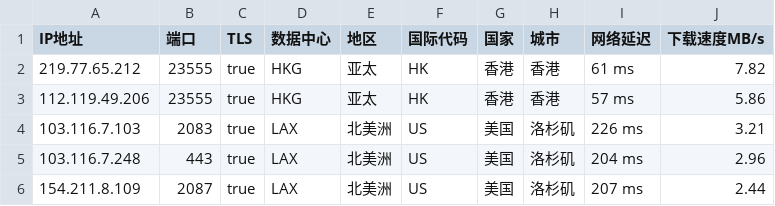
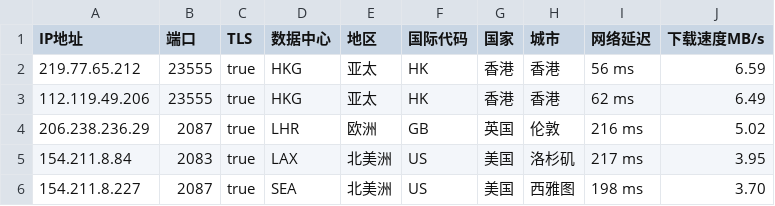
Before and after one commit to CEG1225/peng, a CSV file: peng.csv, drawn as a sheet.

Commit message:
PENG

```diff
--- a/peng.csv
+++ b/peng.csv
@@ -1,6 +1,6 @@
 IP地址,端口,TLS,数据中心,地区,国际代码,国家,城市,网络延迟,下载速度MB/s
-219.77.65.212,23555,true,HKG,亚太,HK,香港,香港,61 ms,7.82
-112.119.49.206,23555,true,HKG,亚太,HK,香港,香港,57 ms,5.86
-103.116.7.103,2083,true,LAX,北美洲,US,美国,洛杉矶,226 ms,3.21
-103.116.7.248,443,true,LAX,北美洲,US,美国,洛杉矶,204 ms,2.96
-154.211.8.109,2087,true,LAX,北美洲,US,美国,洛杉矶,207 ms,2.44
+219.77.65.212,23555,true,HKG,亚太,HK,香港,香港,56 ms,6.59
+112.119.49.206,23555,true,HKG,亚太,HK,香港,香港,62 ms,6.49
+206.238.236.29,2087,true,LHR,欧洲,GB,英国,伦敦,216 ms,5.02
+154.211.8.84,2083,true,LAX,北美洲,US,美国,洛杉矶,217 ms,3.95
+154.211.8.227,2087,true,SEA,北美洲,US,美国,西雅图,198 ms,3.70
```
Also changed, not shown: 1 other file.
